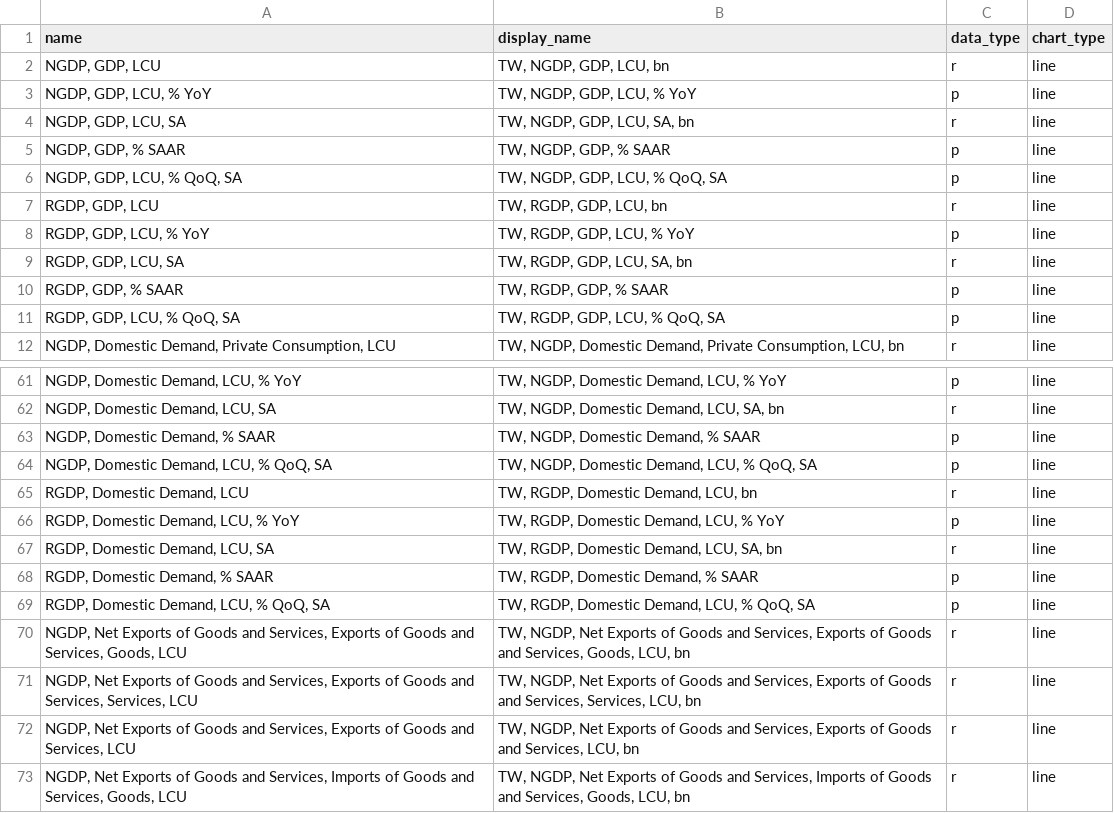
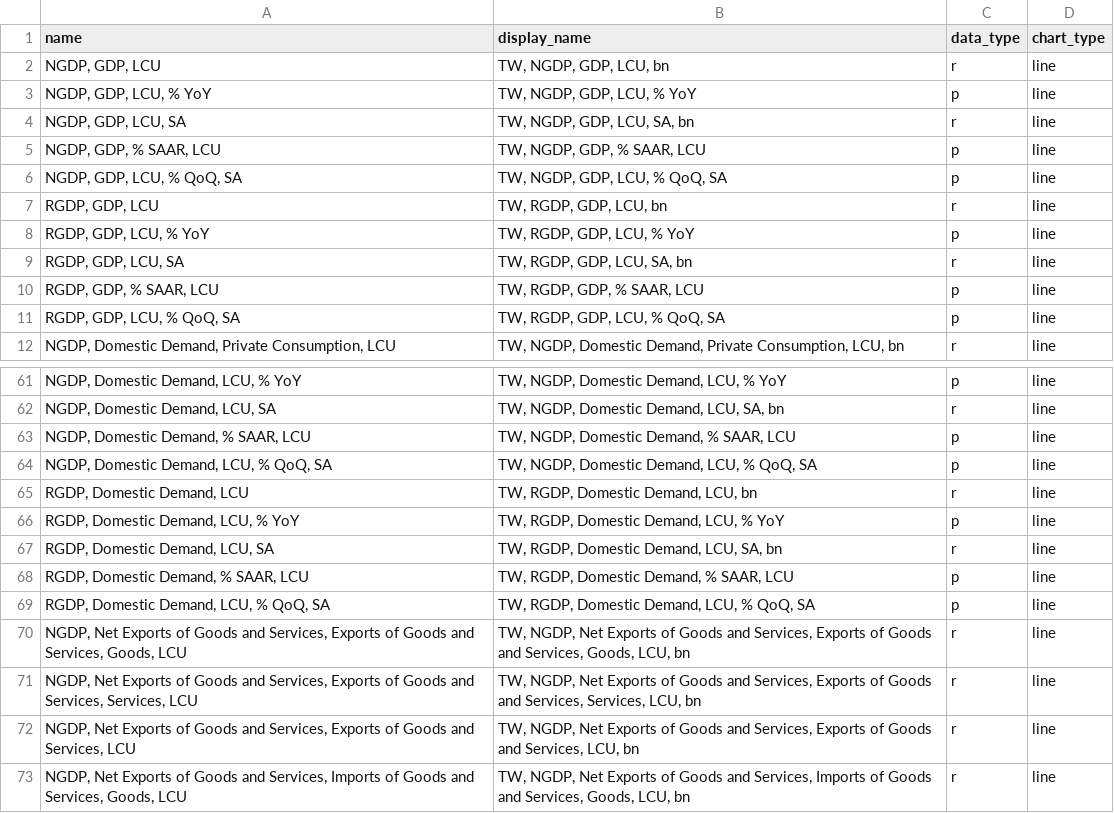
Before and after one commit to Paul-Edward-C/econ-db, a CSV file: app/db/tw/gdp/q/tw_gdp_q_setting.csv, drawn as a sheet; only a part is shown, gaps mark what is left out; the diff covers the shown part only.

```diff
--- a/app/db/tw/gdp/q/tw_gdp_q_setting.csv
+++ b/app/db/tw/gdp/q/tw_gdp_q_setting.csv
@@ -4,3 +4,3 @@ name,display_name,data_type,chart_type
 "NGDP, GDP,  LCU, SA","TW, NGDP, GDP,  LCU, SA, bn",r,line
-"NGDP, GDP,  % SAAR","TW, NGDP, GDP,  % SAAR",p,line
+"NGDP, GDP,  % SAAR, LCU","TW, NGDP, GDP,  % SAAR, LCU",p,line
 "NGDP, GDP, LCU, % QoQ, SA","TW, NGDP, GDP, LCU, % QoQ, SA",p,line
@@ -9,3 +9,3 @@ name,display_name,data_type,chart_type
 "RGDP, GDP, LCU, SA","TW, RGDP, GDP, LCU, SA, bn",r,line
-"RGDP, GDP, % SAAR","TW, RGDP, GDP, % SAAR",p,line
+"RGDP, GDP, % SAAR, LCU","TW, RGDP, GDP, % SAAR, LCU",p,line
 "RGDP, GDP, LCU, % QoQ, SA","TW, RGDP, GDP, LCU, % QoQ, SA",p,line
@@ -62,3 +62,3 @@ name,display_name,data_type,chart_type
 "NGDP, Domestic Demand, LCU, SA","TW, NGDP, Domestic Demand, LCU, SA, bn",r,line
-"NGDP, Domestic Demand, % SAAR","TW, NGDP, Domestic Demand, % SAAR",p,line
+"NGDP, Domestic Demand, % SAAR, LCU","TW, NGDP, Domestic Demand, % SAAR, LCU",p,line
 "NGDP, Domestic Demand, LCU, % QoQ, SA","TW, NGDP, Domestic Demand, LCU, % QoQ, SA",p,line
@@ -67,3 +67,3 @@ name,display_name,data_type,chart_type
 "RGDP, Domestic Demand, LCU, SA","TW, RGDP, Domestic Demand, LCU, SA, bn",r,line
-"RGDP, Domestic Demand, % SAAR","TW, RGDP, Domestic Demand, % SAAR",p,line
+"RGDP, Domestic Demand, % SAAR, LCU","TW, RGDP, Domestic Demand, % SAAR, LCU",p,line
 "RGDP, Domestic Demand, LCU, % QoQ, SA","TW, RGDP, Domestic Demand, LCU, % QoQ, SA",p,line
```
Also changed, not shown: 52 edited cells elsewhere in this file, app/db/jp/gdp/q/jp_gdp_q_setting.csv, app/db/tw/export/m/tw_export_m_setting.csv, 2 other files.
